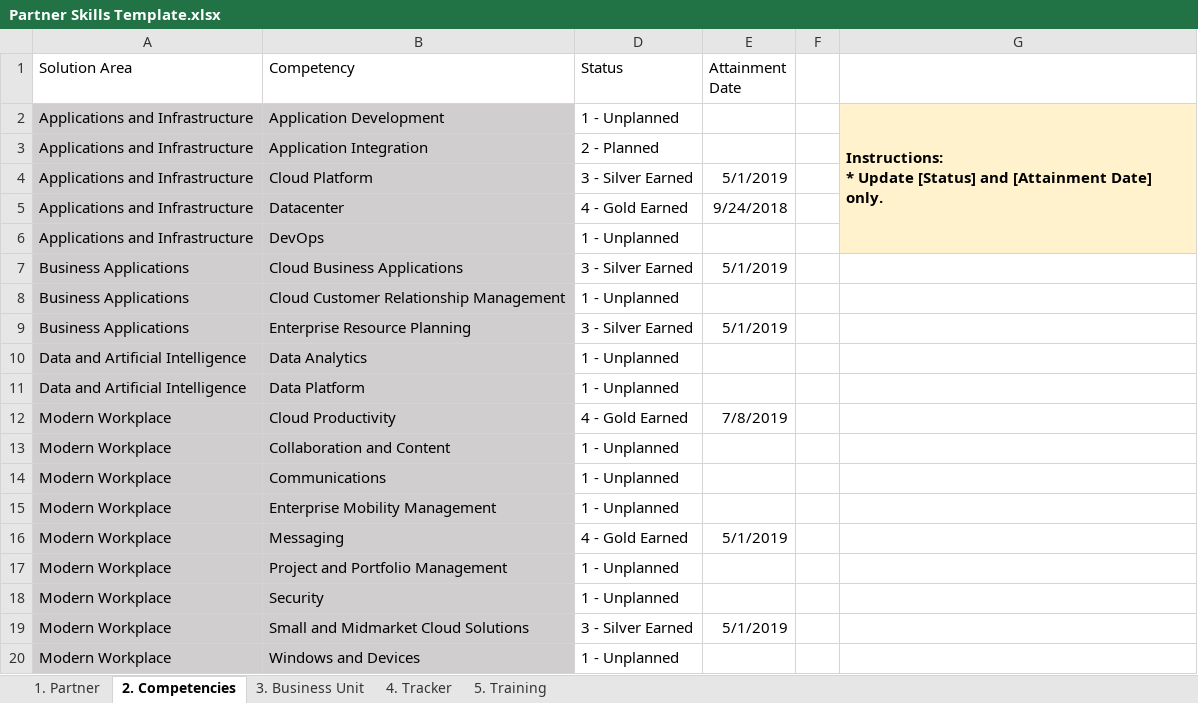
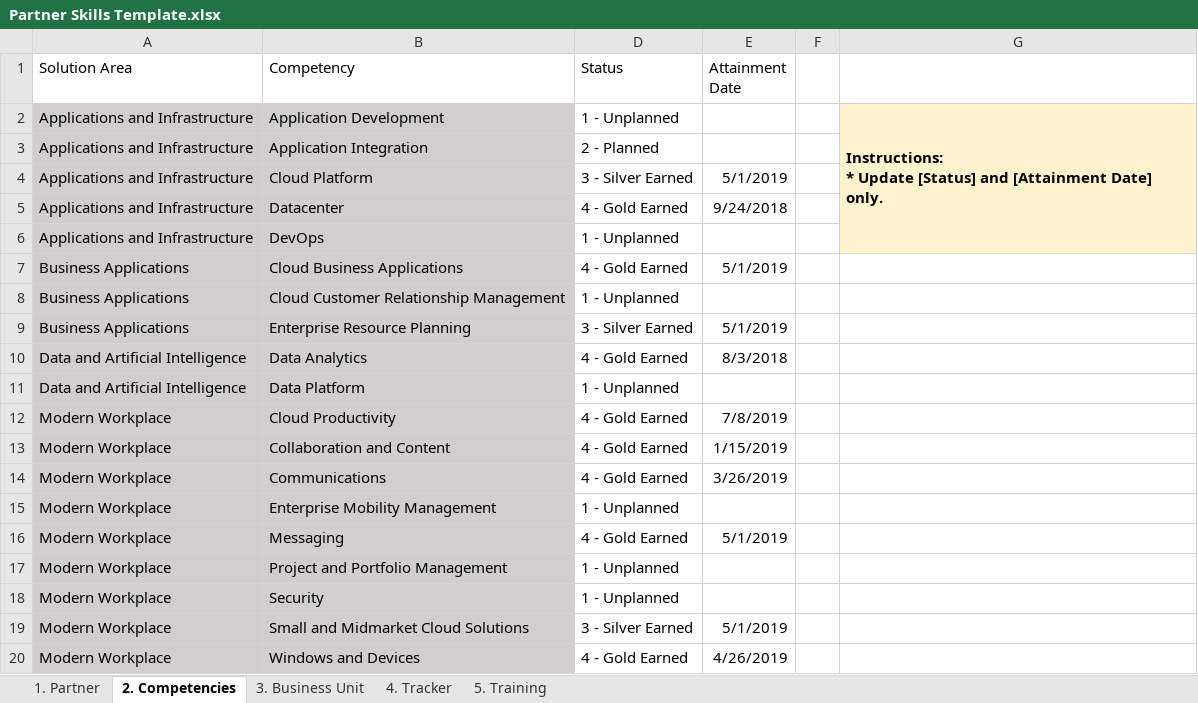
Before and after one commit to tayganr/mcp-skills, an Excel workbook: files/Partner Skills Template.xlsx, sheet 2. Competencies, drawn as a sheet; values as stored, in another font and other column widths than the file's, no borders; conditional formats and table styles not drawn; the diff names each change by its address in the sheet, - before the commit and + after, or states it on an @@ line.

```diff
--- a/files/Partner Skills Template.xlsx (sheet 2. Competencies)
+++ b/files/Partner Skills Template.xlsx (sheet 2. Competencies)
-D7 (Status): 3 - Silver Earned
+D7 (Status): 4 - Gold Earned
-D10 (Status): 1 - Unplanned
+D10 (Status): 4 - Gold Earned
-E10 (Attainment Date): (empty)
+E10 (Attainment Date): 8/3/2018
-D13:D14 (Status): 1 - Unplanned
+D13:D14 (Status): 4 - Gold Earned
-E13 (Attainment Date): (empty)
+E13 (Attainment Date): 1/15/2019
-E14 (Attainment Date): (empty)
+E14 (Attainment Date): 3/26/2019
-D20 (Status): 1 - Unplanned
+D20 (Status): 4 - Gold Earned
-E20 (Attainment Date): (empty)
+E20 (Attainment Date): 4/26/2019
```
Also changed, not shown: 5 other files.
